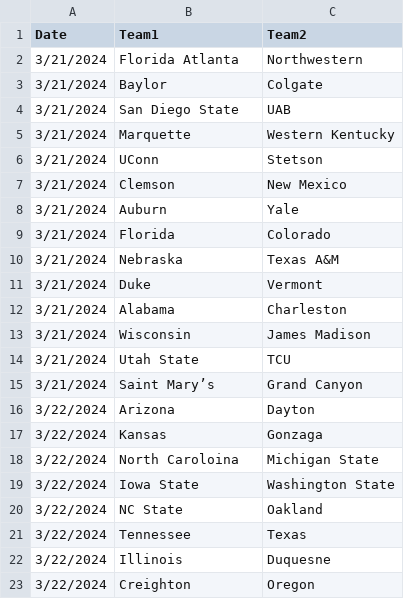
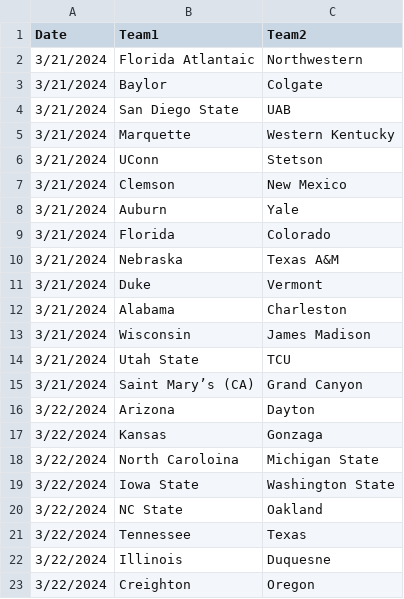
Before and after one commit to jameskemper/wreckem_model, a CSV file: Data/schedule.csv, drawn as a sheet.

```diff
--- a/Data/schedule.csv
+++ b/Data/schedule.csv
@@ -1,3 +1,3 @@
 Date,Team1,Team2
-3/21/2024,Florida Atlanta,Northwestern
+3/21/2024,Florida Atlantaic,Northwestern
 3/21/2024,Baylor,Colgate
@@ -14,3 +14,3 @@
 3/21/2024,Utah State,TCU
-3/21/2024,Saint Mary’s,Grand Canyon
+3/21/2024,Saint Mary’s (CA),Grand Canyon
 3/22/2024,Arizona,Dayton
```
Also changed, not shown: Data/MasterTeamSpellings.csv.
